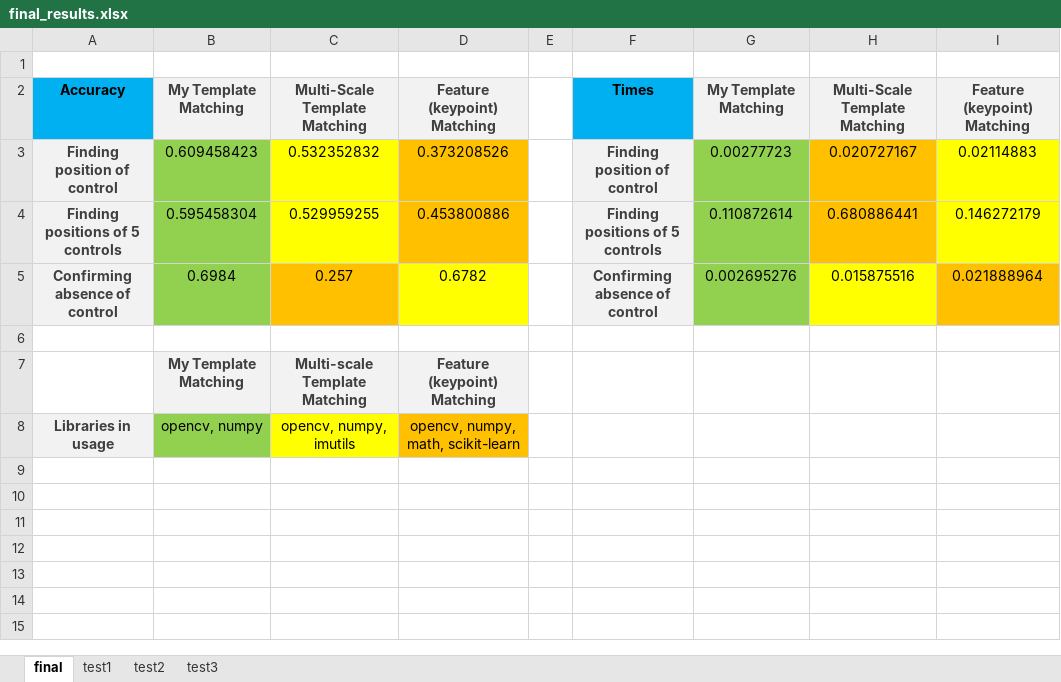
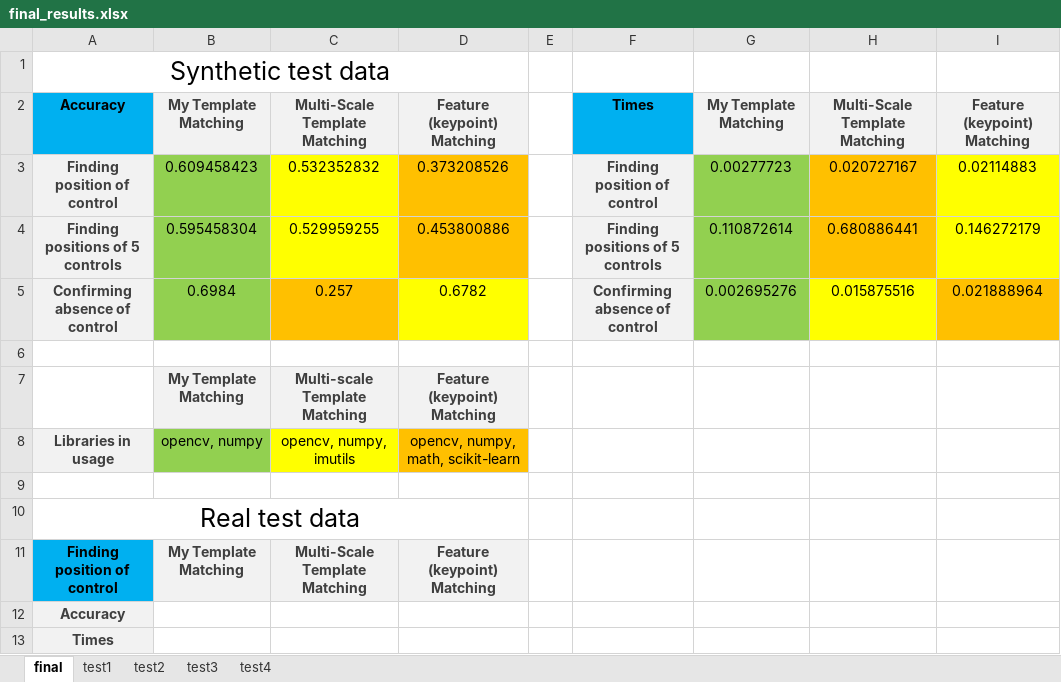
Before and after one commit to KimNikita/image_matching, an Excel workbook: final_results.xlsx, sheet final, drawn as a sheet; values as stored, in another font and other column widths than the file's, no borders; the diff names each change by its address in the sheet, - before the commit and + after, or states it on an @@ line.

Commit message:
prep for test 4

```diff
--- a/final_results.xlsx (sheet final)
+++ b/final_results.xlsx (sheet final)
+sheet tab: test4
-A1: (empty)
+A1: Synthetic test data
+A1:D1 merged
+row 9: (empty)
+row 10: Real test data
+row 11: Finding position of control | My Template Matching | Multi-Scale Template Matching | Feature (keypoint) Matching
+row 12: Accuracy
+row 13: Times
```
Also changed, not shown: 16 other files.
